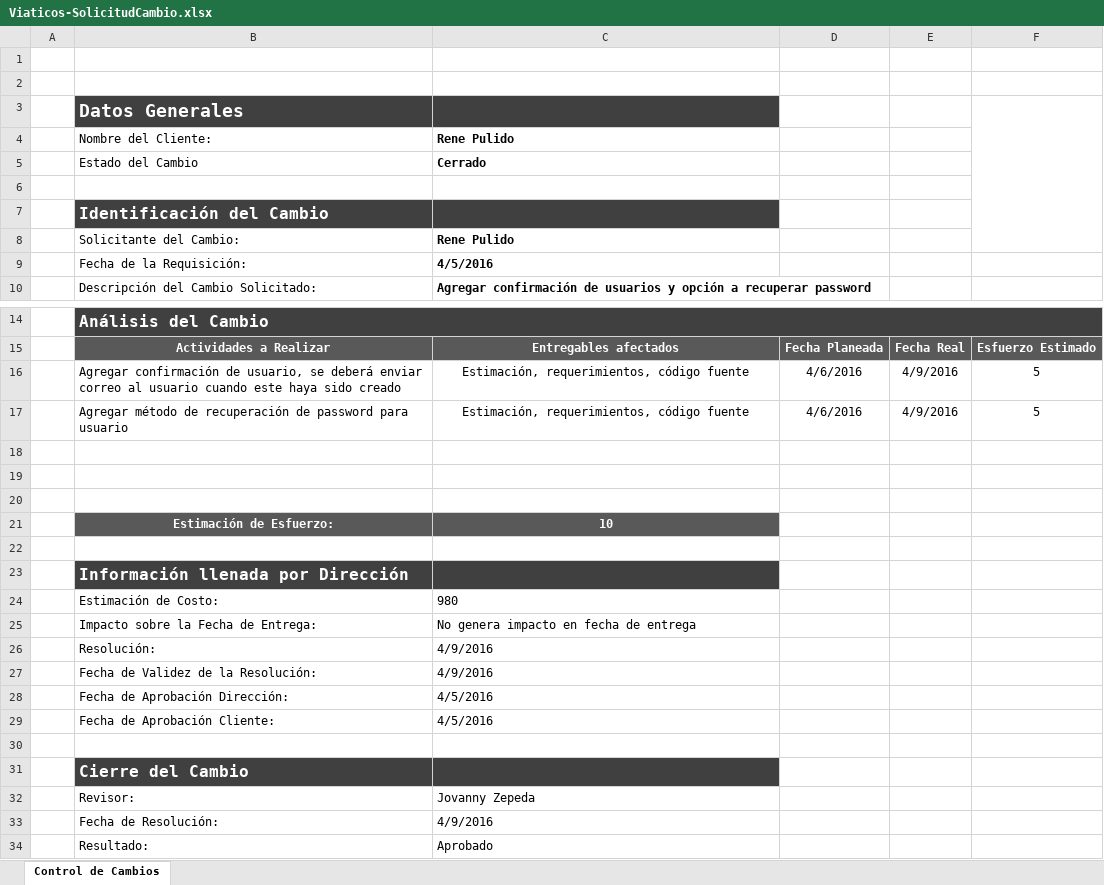
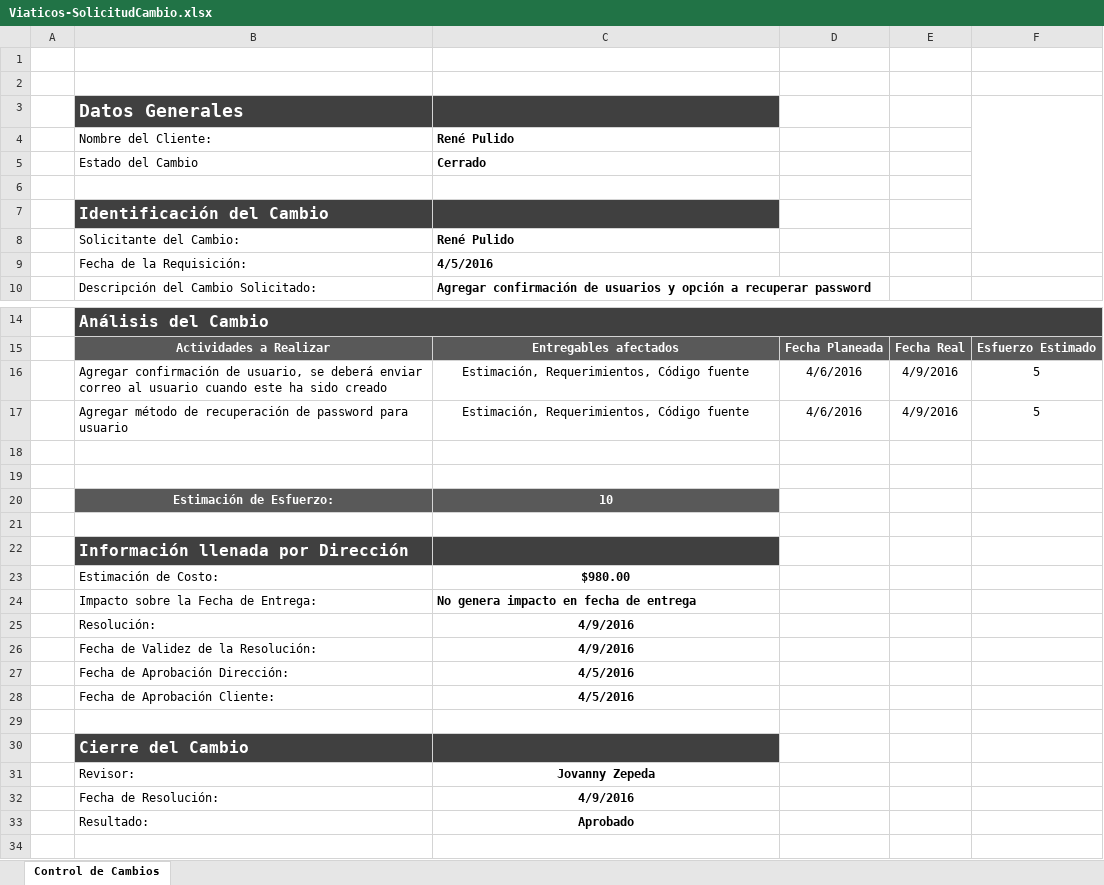
Before and after one commit to jovannyzepeda/Bisoltec, an Excel workbook: Proyectos/Viaticos/Linea base/01. Requerimientos/Viaticos-SolicitudCambio.xlsx, sheet Control de Cambios, drawn as a sheet; only a part is shown, gaps mark what is left out; values as stored, in another font and other column widths than the file's, no borders; charts and pictures not drawn; removed rows and columns are numbered as before the commit, all else as after; the diff names each change by its address in the sheet, - before the commit and + after, or states it on an @@ line.

Commit message:
Actualización Línea Base

```diff
--- a/Proyectos/Viaticos/Linea base/01. Requerimientos/Viaticos-SolicitudCambio.xlsx (sheet Control de Cambios)
+++ b/Proyectos/Viaticos/Linea base/01. Requerimientos/Viaticos-SolicitudCambio.xlsx (sheet Control de Cambios)
-C4: Rene Pulido
+C4: René Pulido
-C8: Rene Pulido
+C8: René Pulido
-B16: …cuando este haya sido creado
+B16: …cuando este ha sido creado
-C16:C17: Estimación, requerimientos, código fuente
+C16:C17: Estimación, Requerimientos, Código fuente
-row 18: (empty)
-C23: 980
+C23: $980.00
-C23:C28 bold: off
+C23:C28 bold: on
-C23 alignment: left
+C23 alignment: center
-C25:C28 alignment: left
+C25:C28 alignment: center
@@ C31:C33 bold: off → on, alignment: left → center @@
```
Also changed, not shown: formulas that keep their value, charts or pictures, 1 other file.
